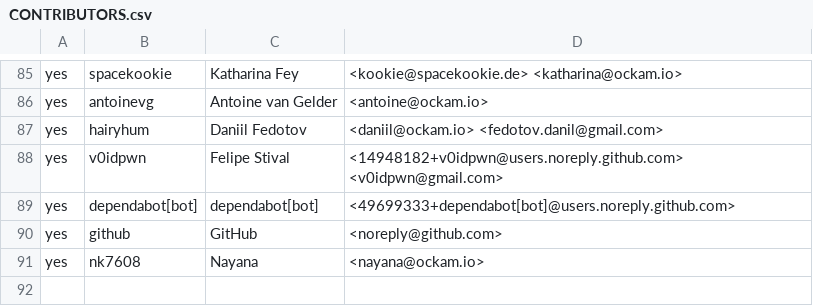
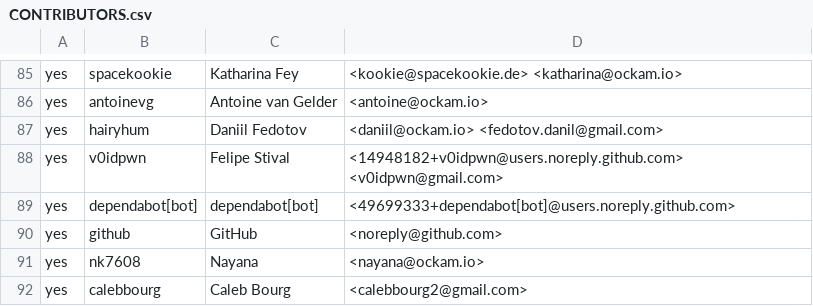
Before and after one commit to rjtch/ockam-contributors, a CSV file: CONTRIBUTORS.csv, drawn as a sheet; only a part is shown, gaps mark what is left out.

Commit message:
Accept CLA

```diff
--- a/CONTRIBUTORS.csv
+++ b/CONTRIBUTORS.csv
@@ -91 +91,2 @@ yes,github,GitHub,<noreply@github.com>
 yes,nk7608,Nayana,<nayana@ockam.io>
+yes,calebbourg,Caleb Bourg,<calebbourg2@gmail.com>
```
